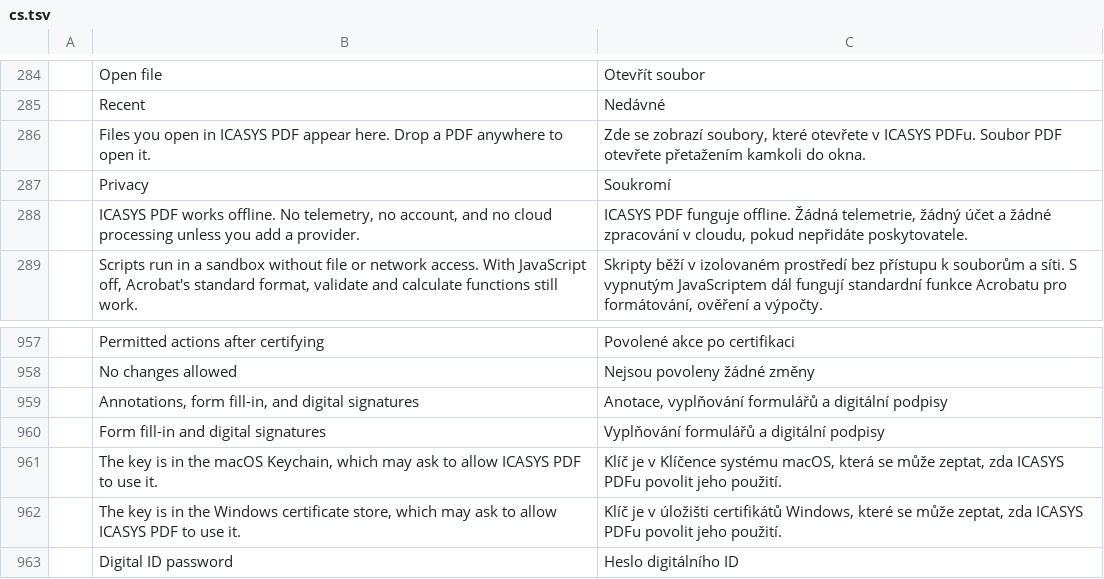
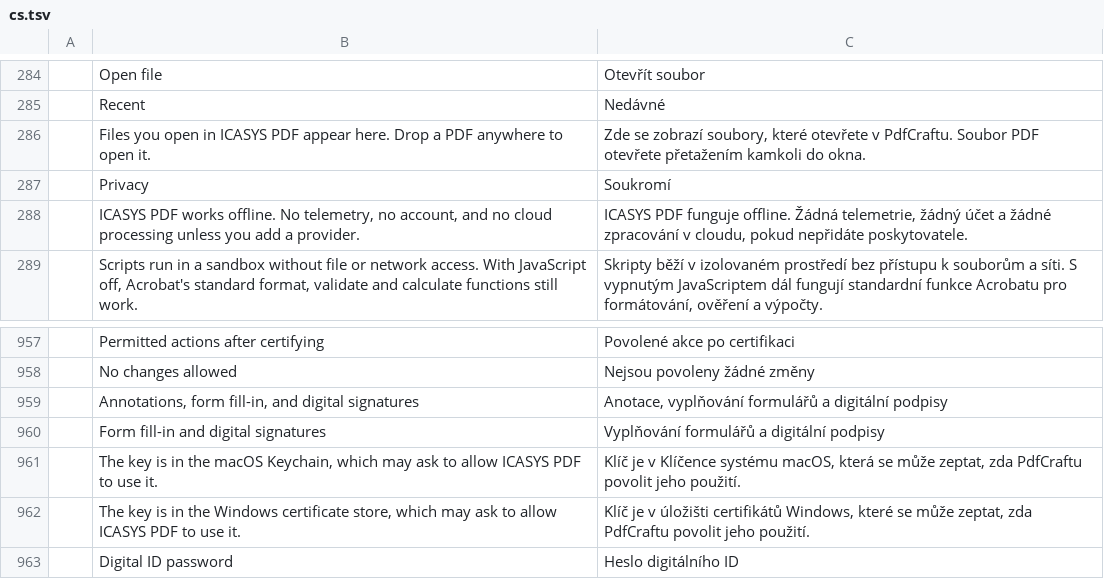
Before and after one commit to arodrigosote/pdfcraft, a TSV file: crates/ui-egui/src/i18n/cs.tsv, drawn as a sheet; only a part is shown, gaps mark what is left out; the diff names each change by its address in the sheet, - before the commit and + after, or states it on an @@ line.

```diff
--- a/crates/ui-egui/src/i18n/cs.tsv
+++ b/crates/ui-egui/src/i18n/cs.tsv
-C286: …otevřete v ICASYS PDFu. Soubor PDF…
+C286: …otevřete v PdfCraftu. Soubor PDF…
-C961: …zeptat, zda ICASYS PDFu povolit jeho…
+C961: …zeptat, zda PdfCraftu povolit jeho…
-C962: …zeptat, zda ICASYS PDFu povolit jeho…
+C962: …zeptat, zda PdfCraftu povolit jeho…
```
Also changed, not shown: crates/ui-egui/src/i18n/hu.tsv, crates/ui-egui/src/i18n/sl.tsv, 3 other files.
